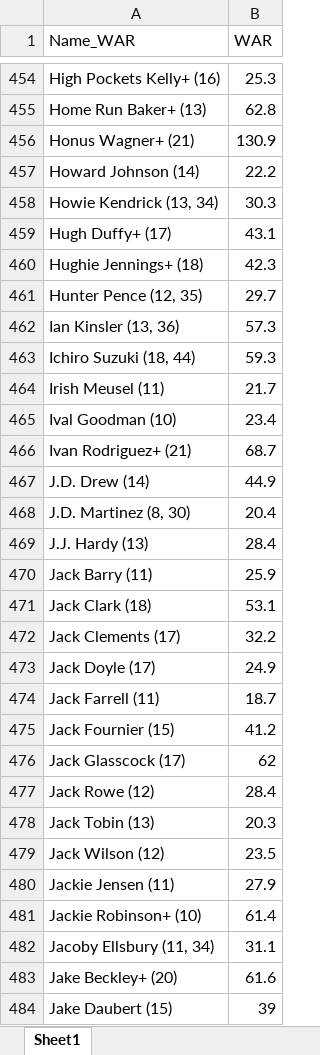
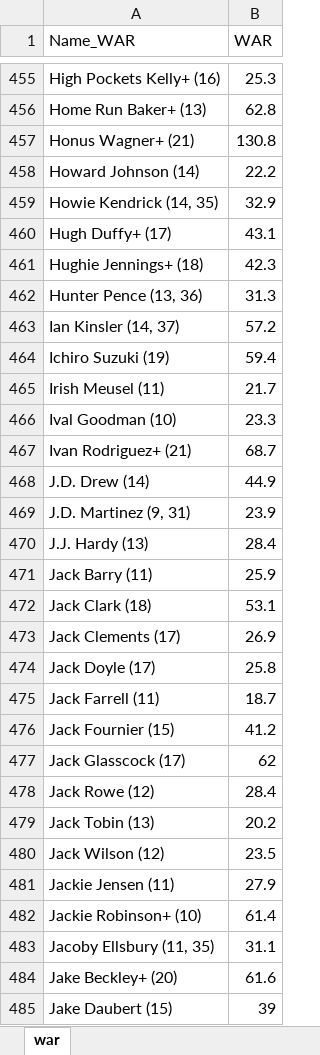
Before and after one commit to niedermier/Data-Analytics, an Excel workbook: projects/WAR/WAR.xlsx, sheet war, drawn as a sheet; only a part is shown, gaps mark what is left out; values as stored, in another font and other column widths than the file's, no cell formats; removed rows and columns are numbered as before the commit, all else as after; the diff covers the shown part only; the diff names each change by its address in the sheet, - before the commit and + after, or states it on an @@ line.

Commit message:
updated with Jan 2020 data

```diff
--- a/projects/WAR/WAR.xlsx (sheet war)
+++ b/projects/WAR/WAR.xlsx (sheet war)
-sheet tab: Sheet1
+sheet tab: war
-B457 (WAR): 130.9
+B457 (WAR): 130.8
-row 458: Howie Kendrick (13, 34) | 30.3
+row 459: Howie Kendrick (14, 35) | 32.9
-row 461: Hunter Pence (12, 35) | 29.7
-row 462: Ian Kinsler (13, 36) | 57.3
-row 463: Ichiro Suzuki (18, 44) | 59.3
+row 462: Hunter Pence (13, 36) | 31.3
+row 463: Ian Kinsler (14, 37) | 57.2
+row 464: Ichiro Suzuki (19) | 59.4
-B466 (WAR): 23.4
+B466 (WAR): 23.3
-row 468: J.D. Martinez (8, 30) | 20.4
+row 469: J.D. Martinez (9, 31) | 23.9
-B473 (WAR): 32.2
+B473 (WAR): 26.9
-B474 (WAR): 24.9
+B474 (WAR): 25.8
-B479 (WAR): 20.3
+B479 (WAR): 20.2
-A483 (Name_WAR): Jacoby Ellsbury (11, 34)
+A483 (Name_WAR): Jacoby Ellsbury (11, 35)
```
Also changed, not shown: 93 added rows, 93 removed rows and 105 edited cells elsewhere in this sheet, cell formats, 1 other file.
